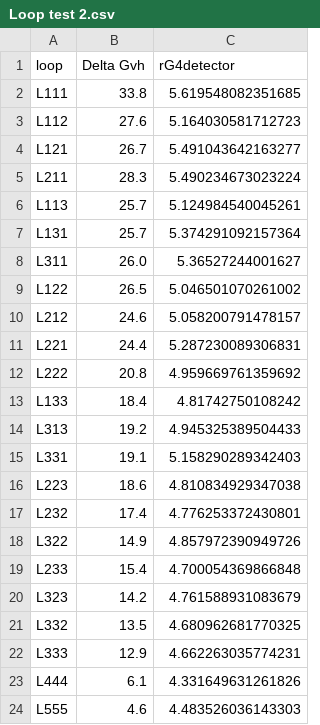
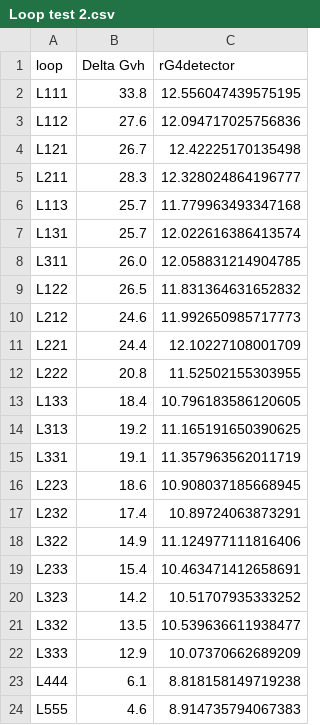
Before and after one commit to OrensteinLab/rG4detector, a CSV file: interpretation/Loop test 2.csv, drawn as a sheet.

```diff
--- a/interpretation/Loop test 2.csv
+++ b/interpretation/Loop test 2.csv
@@ -1,24 +1,24 @@
 loop,Delta Gvh,rG4detector
-L111,33.8,5.619548082351685
-L112,27.6,5.164030581712723
-L121,26.7,5.491043642163277
-L211,28.3,5.490234673023224
-L113,25.7,5.124984540045261
-L131,25.7,5.374291092157364
-L311,26.0,5.36527244001627
-L122,26.5,5.046501070261002
-L212,24.6,5.058200791478157
-L221,24.4,5.287230089306831
-L222,20.8,4.959669761359692
-L133,18.4,4.81742750108242
-L313,19.2,4.945325389504433
-L331,19.1,5.158290289342403
-L223,18.6,4.810834929347038
-L232,17.4,4.776253372430801
-L322,14.9,4.857972390949726
-L233,15.4,4.700054369866848
-L323,14.2,4.761588931083679
-L332,13.5,4.680962681770325
-L333,12.9,4.662263035774231
-L444,6.1,4.331649631261826
-L555,4.6,4.483526036143303
+L111,33.8,12.556047439575195
+L112,27.6,12.094717025756836
+L121,26.7,12.42225170135498
+L211,28.3,12.328024864196777
+L113,25.7,11.779963493347168
+L131,25.7,12.022616386413574
+L311,26.0,12.058831214904785
+L122,26.5,11.831364631652832
+L212,24.6,11.992650985717773
+L221,24.4,12.10227108001709
+L222,20.8,11.52502155303955
+L133,18.4,10.796183586120605
+L313,19.2,11.165191650390625
+L331,19.1,11.357963562011719
+L223,18.6,10.908037185668945
+L232,17.4,10.89724063873291
+L322,14.9,11.124977111816406
+L233,15.4,10.463471412658691
+L323,14.2,10.51707935333252
+L332,13.5,10.539636611938477
+L333,12.9,10.07370662689209
+L444,6.1,8.818158149719238
+L555,4.6,8.914735794067383
```
Also changed, not shown: interpretation/Loop test 1.csv, 13 other files.
